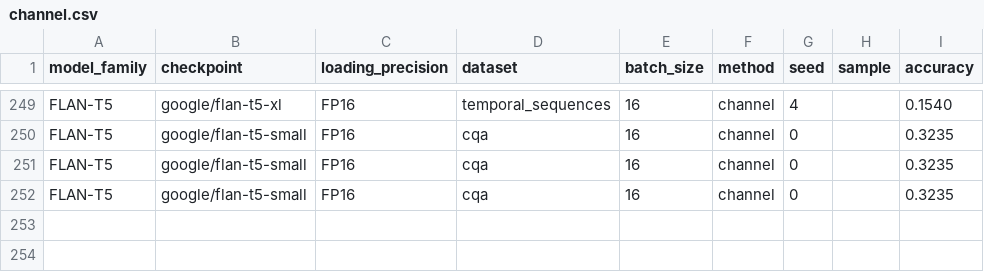
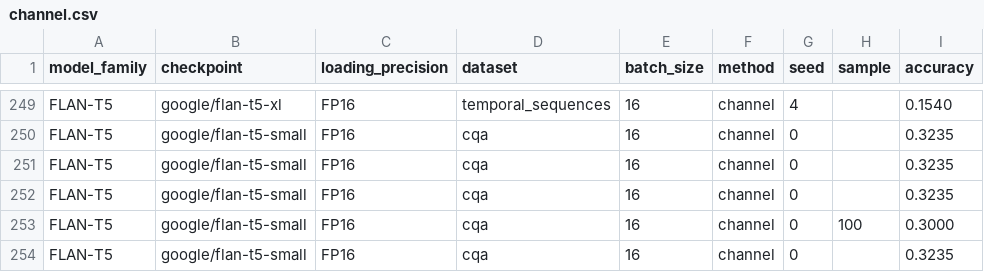
Before and after one commit to KasMasVan/csr_exp_resource_index, a CSV file: results/channel.csv, drawn as a sheet; only a part is shown, gaps mark what is left out.

```diff
--- a/results/channel.csv
+++ b/results/channel.csv
@@ -252 +252,3 @@ FLAN-T5,google/flan-t5-small,FP16,cqa,16,channel,0,,0.3235
 FLAN-T5,google/flan-t5-small,FP16,cqa,16,channel,0,,0.3235
+FLAN-T5,google/flan-t5-small,FP16,cqa,16,channel,0,100,0.3000
+FLAN-T5,google/flan-t5-small,FP16,cqa,16,channel,0,,0.3235
```
Also changed, not shown: results/calibration.csv, results/language_modeling.csv, 7 other files.
